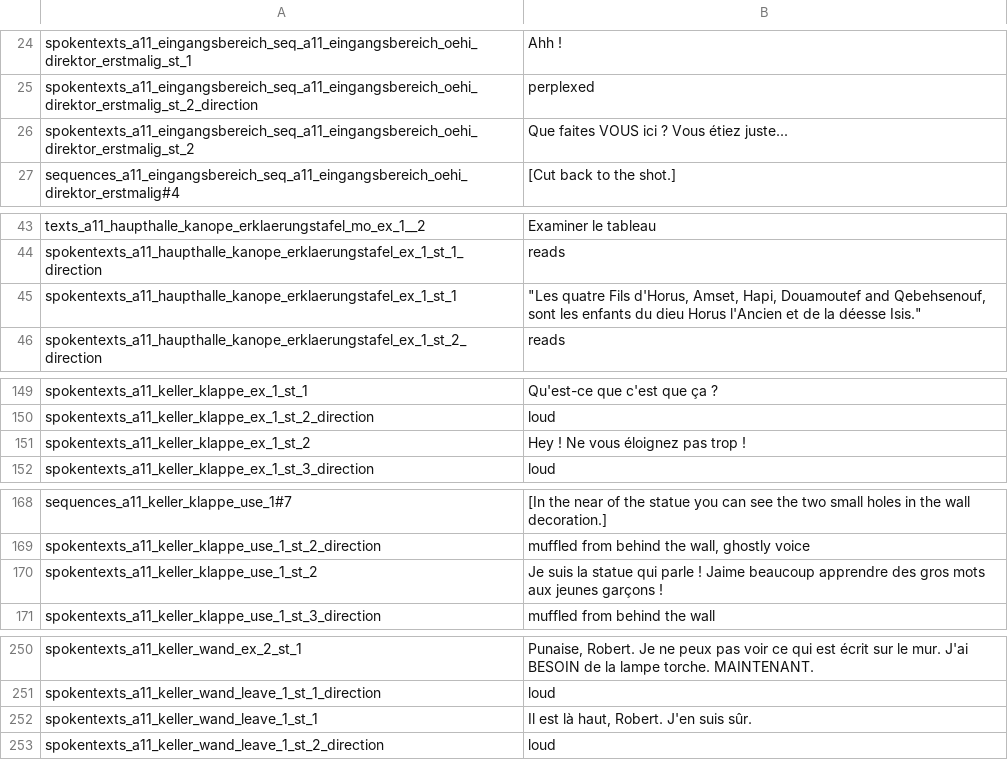
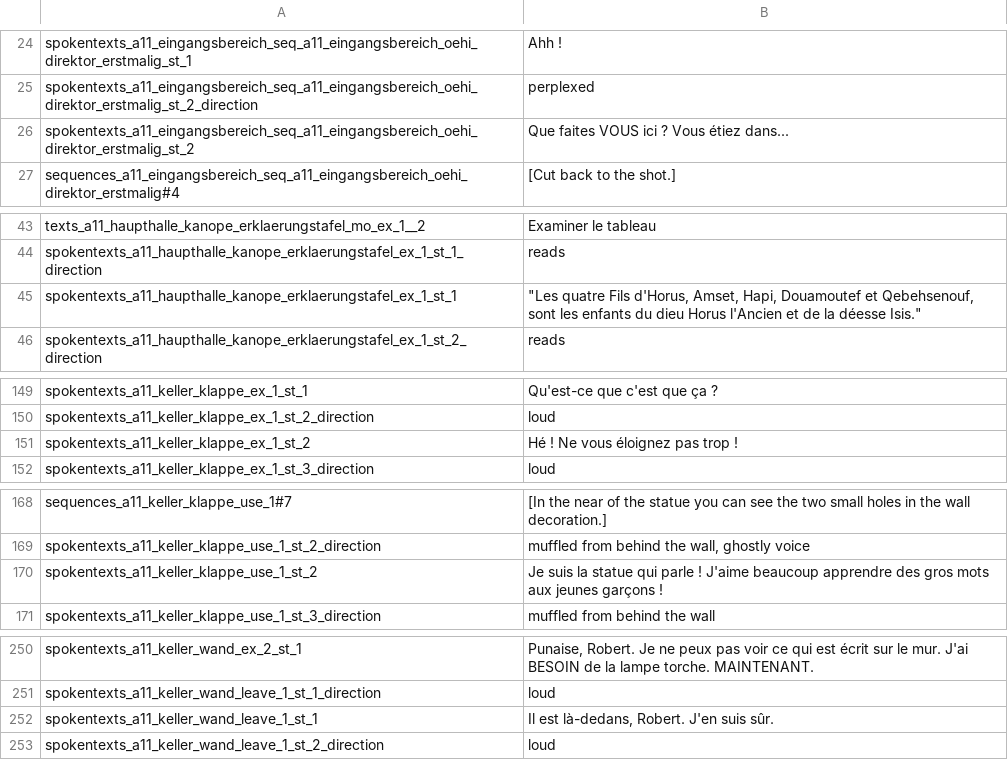
Before and after one commit to Smash15195/Traduction-Francaise-The-Raven---Chapter-2---Ancestry-of-Lies, a CSV file: episode_2/lang/fr/text/abschnitt_11/loca.csv, drawn as a sheet; only a part is shown, gaps mark what is left out; the diff covers the shown part only.

Commit message:
Modifs mineures

```diff
--- a/episode_2/lang/fr/text/abschnitt_11/loca.csv
+++ b/episode_2/lang/fr/text/abschnitt_11/loca.csv
@@ -25,3 +25,3 @@ spokentexts_a11_eingangsbereich_seq_a11_eingangsbereich_oehi_direktor_erstmalig_
 spokentexts_a11_eingangsbereich_seq_a11_eingangsbereich_oehi_direktor_erstmalig_st_2_direction;perplexed
-spokentexts_a11_eingangsbereich_seq_a11_eingangsbereich_oehi_direktor_erstmalig_st_2;Que faites VOUS ici ? Vous étiez juste...
+spokentexts_a11_eingangsbereich_seq_a11_eingangsbereich_oehi_direktor_erstmalig_st_2;Que faites VOUS ici ? Vous étiez dans...
 sequences_a11_eingangsbereich_seq_a11_eingangsbereich_oehi_direktor_erstmalig#4;[Cut back to the shot.]
@@ -44,3 +44,3 @@ texts_a11_haupthalle_kanope_erklaerungstafel_mo_ex_1__2;Examiner le tableau
 spokentexts_a11_haupthalle_kanope_erklaerungstafel_ex_1_st_1_direction;reads
-spokentexts_a11_haupthalle_kanope_erklaerungstafel_ex_1_st_1;"""Les quatre Fils d'Horus, Amset, Hapi, Douamoutef and Qebehsenouf, sont les enfants du dieu Horus l'Ancien et de la déesse Isis."""
+spokentexts_a11_haupthalle_kanope_erklaerungstafel_ex_1_st_1;"""Les quatre Fils d'Horus, Amset, Hapi, Douamoutef et Qebehsenouf, sont les enfants du dieu Horus l'Ancien et de la déesse Isis."""
 spokentexts_a11_haupthalle_kanope_erklaerungstafel_ex_1_st_2_direction;reads
@@ -150,3 +150,3 @@ spokentexts_a11_keller_klappe_ex_1_st_1;Qu'est-ce que c'est que ça ?
 spokentexts_a11_keller_klappe_ex_1_st_2_direction;loud
-spokentexts_a11_keller_klappe_ex_1_st_2;Hey ! Ne vous éloignez pas trop !
+spokentexts_a11_keller_klappe_ex_1_st_2;Hé ! Ne vous éloignez pas trop !
 spokentexts_a11_keller_klappe_ex_1_st_3_direction;loud
@@ -169,3 +169,3 @@ sequences_a11_keller_klappe_use_1#7;[In the near of the statue you can see the t
 spokentexts_a11_keller_klappe_use_1_st_2_direction;muffled from behind the wall, ghostly voice
-spokentexts_a11_keller_klappe_use_1_st_2;Je suis la statue qui parle ! Jaime beaucoup apprendre des gros mots aux jeunes garçons !
+spokentexts_a11_keller_klappe_use_1_st_2;Je suis la statue qui parle ! J'aime beaucoup apprendre des gros mots aux jeunes garçons !
 spokentexts_a11_keller_klappe_use_1_st_3_direction;muffled from behind the wall
@@ -251,3 +251,3 @@ spokentexts_a11_keller_wand_ex_2_st_1;Punaise, Robert. Je ne peux pas voir ce qu
 spokentexts_a11_keller_wand_leave_1_st_1_direction;loud
-spokentexts_a11_keller_wand_leave_1_st_1;Il est là haut, Robert. J'en suis sûr.
+spokentexts_a11_keller_wand_leave_1_st_1;Il est là-dedans, Robert. J'en suis sûr.
 spokentexts_a11_keller_wand_leave_1_st_2_direction;loud
```
Also changed, not shown: 6 edited cells elsewhere in this file.
